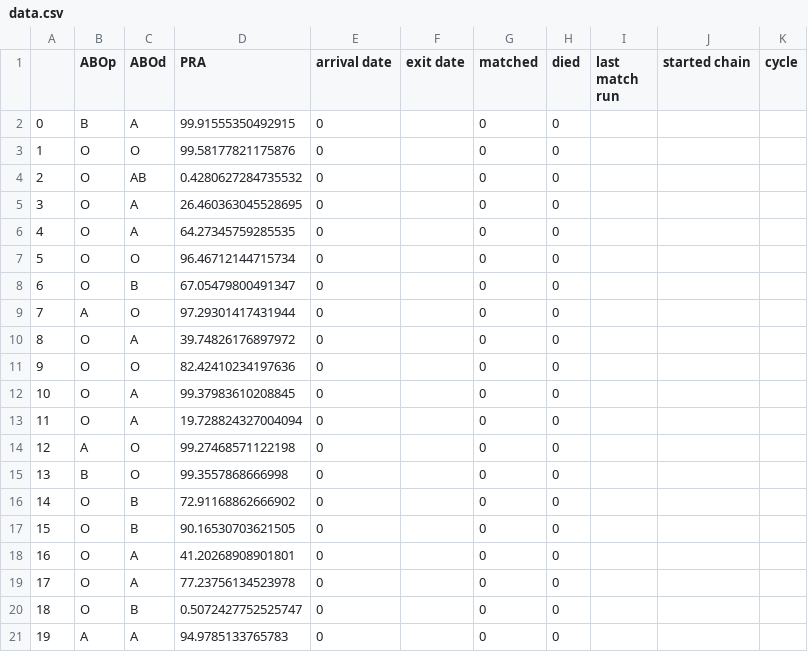
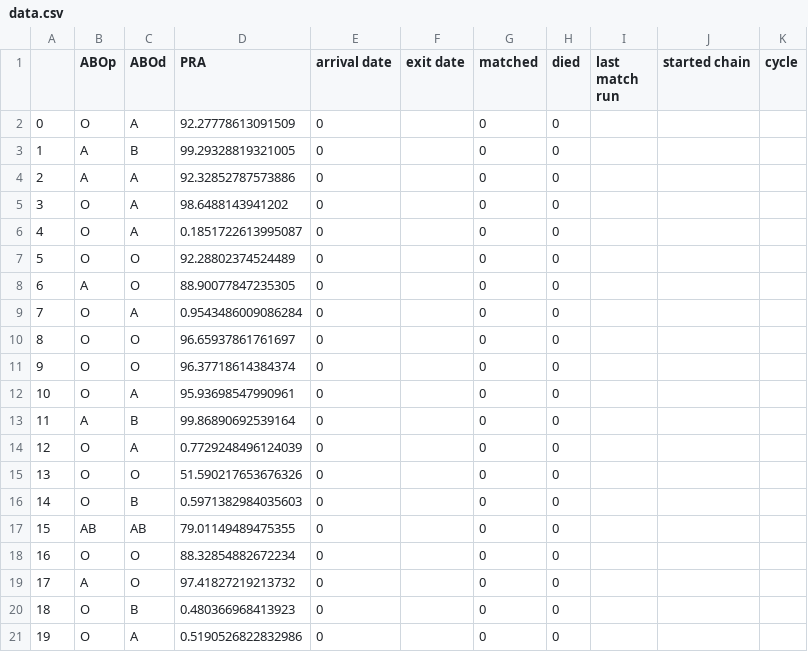
Before and after one commit to jjbl99/kidney-game, a CSV file: player1/data.csv, drawn as a sheet.

```diff
--- a/player1/data.csv
+++ b/player1/data.csv
@@ -1,21 +1,21 @@
 ,ABOp,ABOd,PRA,arrival date,exit date,matched,died,last match run,started chain,cycle
-0,B,A,99.91555350492915,0,,0,0,,,
-1,O,O,99.58177821175876,0,,0,0,,,
-2,O,AB,0.4280627284735532,0,,0,0,,,
-3,O,A,26.460363045528695,0,,0,0,,,
-4,O,A,64.27345759285535,0,,0,0,,,
-5,O,O,96.46712144715734,0,,0,0,,,
-6,O,B,67.05479800491347,0,,0,0,,,
-7,A,O,97.29301417431944,0,,0,0,,,
-8,O,A,39.74826176897972,0,,0,0,,,
-9,O,O,82.42410234197636,0,,0,0,,,
-10,O,A,99.37983610208845,0,,0,0,,,
-11,O,A,19.728824327004094,0,,0,0,,,
-12,A,O,99.27468571122198,0,,0,0,,,
-13,B,O,99.3557868666998,0,,0,0,,,
-14,O,B,72.91168862666902,0,,0,0,,,
-15,O,B,90.16530703621505,0,,0,0,,,
-16,O,A,41.20268908901801,0,,0,0,,,
-17,O,A,77.23756134523978,0,,0,0,,,
-18,O,B,0.5072427752525747,0,,0,0,,,
-19,A,A,94.9785133765783,0,,0,0,,,
+0,O,A,92.27778613091509,0,,0,0,,,
+1,A,B,99.29328819321005,0,,0,0,,,
+2,A,A,92.32852787573886,0,,0,0,,,
+3,O,A,98.6488143941202,0,,0,0,,,
+4,O,A,0.1851722613995087,0,,0,0,,,
+5,O,O,92.28802374524489,0,,0,0,,,
+6,A,O,88.90077847235305,0,,0,0,,,
+7,O,A,0.9543486009086284,0,,0,0,,,
+8,O,O,96.65937861761697,0,,0,0,,,
+9,O,O,96.37718614384374,0,,0,0,,,
+10,O,A,95.93698547990961,0,,0,0,,,
+11,A,B,99.86890692539164,0,,0,0,,,
+12,O,A,0.7729248496124039,0,,0,0,,,
+13,O,O,51.590217653676326,0,,0,0,,,
+14,O,B,0.5971382984035603,0,,0,0,,,
+15,AB,AB,79.01149489475355,0,,0,0,,,
+16,O,O,88.32854882672234,0,,0,0,,,
+17,A,O,97.41827219213732,0,,0,0,,,
+18,O,B,0.480366968413923,0,,0,0,,,
+19,O,A,0.5190526822832986,0,,0,0,,,
```
Also changed, not shown: player1/graph.csv, 1 other file.
